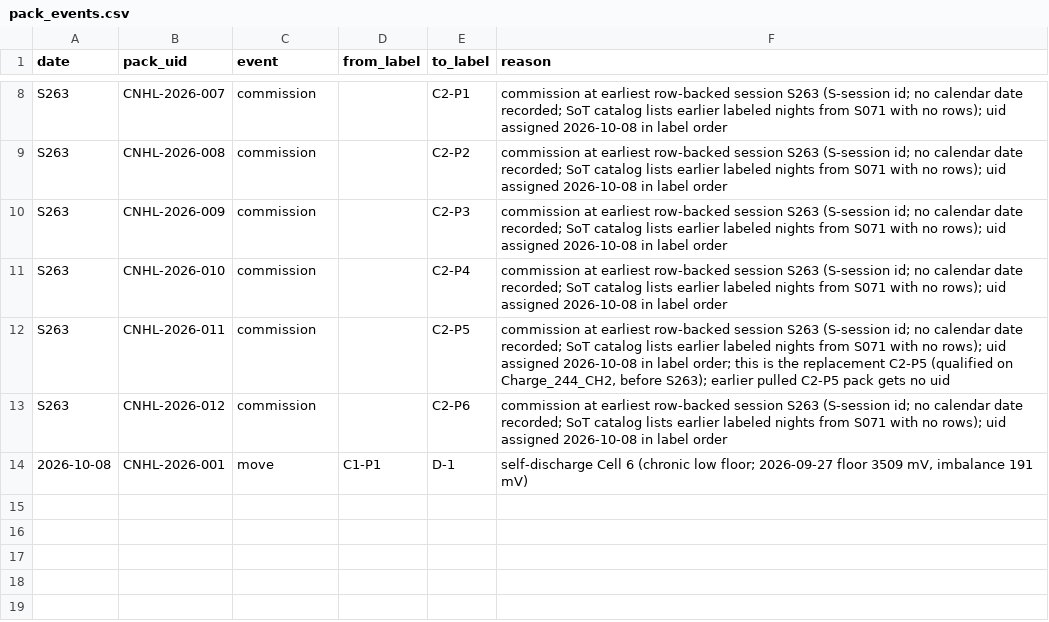
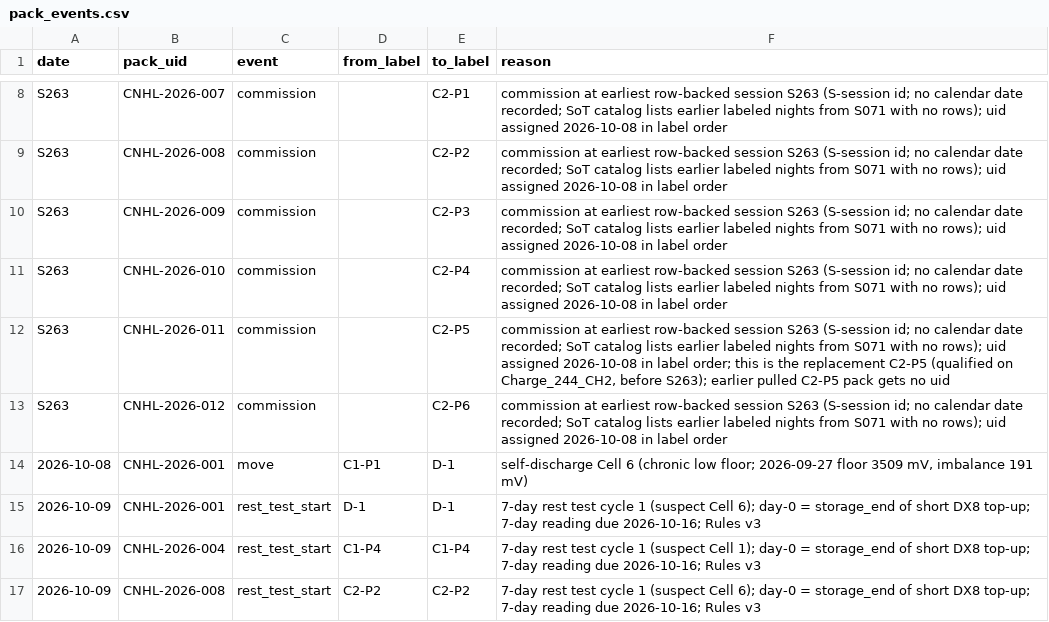
Before and after one commit to crpearson/site, a CSV file: data/v2/pack_events.csv, drawn as a sheet; only a part is shown, gaps mark what is left out; the diff names each change by its address in the sheet, - before the commit and + after, or states it on an @@ line.

```diff
--- a/data/v2/pack_events.csv
+++ b/data/v2/pack_events.csv
+row 15: 2026-10-09 | CNHL-2026-001 | rest_test_start | D-1 | D-1 | 7-day rest test cycle 1 (suspect Cell 6); day-0 = storage_end of short DX8 top-up; 7-day reading due 2026-10-16; Rules v3
+row 16: 2026-10-09 | CNHL-2026-004 | rest_test_start | C1-P4 | C1-P4 | 7-day rest test cycle 1 (suspect Cell 1); day-0 = storage_end of short DX8 top-up; 7-day reading due 2026-10-16; Rules v3
+row 17: 2026-10-09 | CNHL-2026-008 | rest_test_start | C2-P2 | C2-P2 | 7-day rest test cycle 1 (suspect Cell 6); day-0 = storage_end of short DX8 top-up; 7-day reading due 2026-10-16; Rules v3
```
Also changed, not shown: data/v2/ir_store_v2.public.csv, data/v2/packs.csv, 41 other files.
